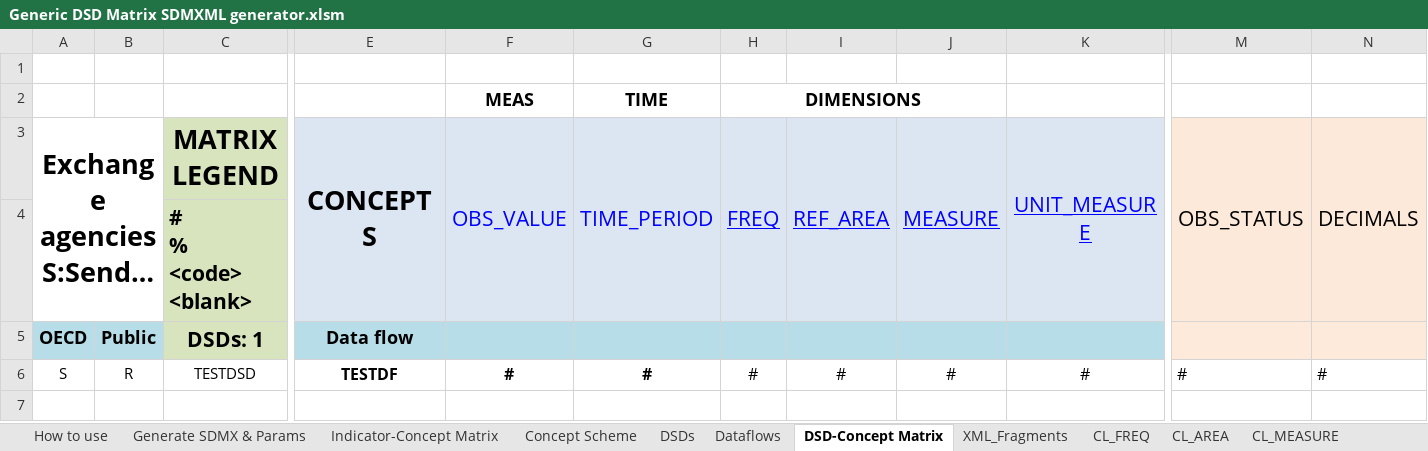
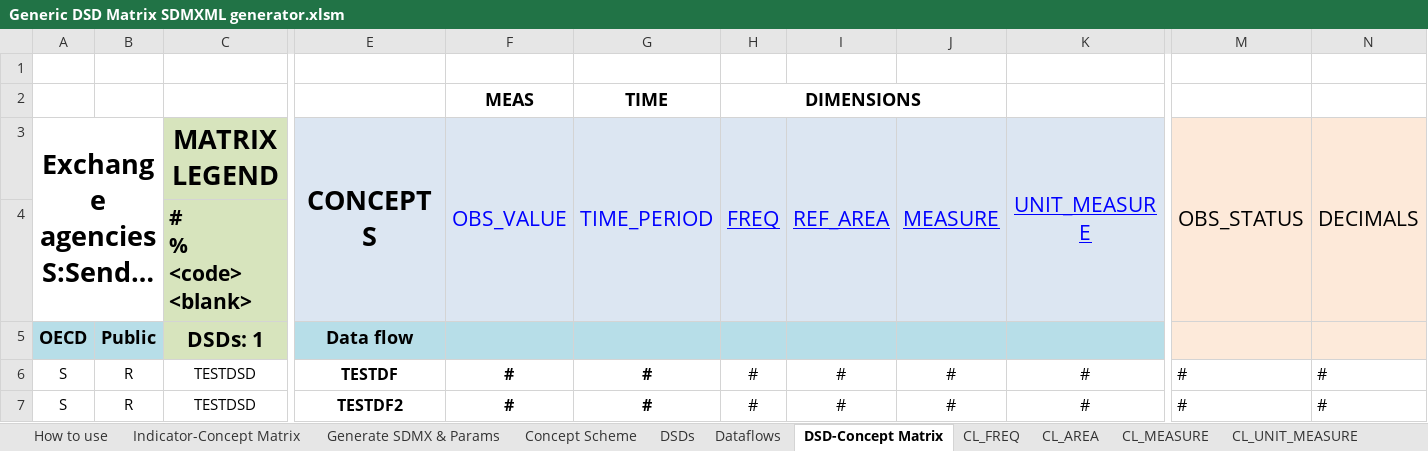
Before and after one commit to OECDSTD/sdmx-matrix-generator, an Excel workbook: Generic DSD Matrix SDMXML generator.xlsm, sheet DSD-Concept Matrix, drawn as a sheet; only a part is shown, gaps mark what is left out; long unchanged cells end in …; values as stored, in another font and other column widths than the file's, no borders; conditional formats not drawn; rows hold the shown columns only; the diff names each change by its address in the sheet, - before the commit and + after, or states it on an @@ line.

```diff
--- a/Generic DSD Matrix SDMXML generator.xlsm (sheet DSD-Concept Matrix)
+++ b/Generic DSD Matrix SDMXML generator.xlsm (sheet DSD-Concept Matrix)
@@ sheet tab hidden: XML_Fragments @@
@@ sheet tab order changed: How to use | Indicator-Concept Matrix | Generate SDMX & Params | Concept Scheme | DSDs | Dataflows | DSD-Concept Matrix | CL_FREQ | CL_AREA | CL_MEASURE | CL_UNIT_MEASURE @@
+row 7: S | R | TESTDSD | TESTDF2 | # | # | # | # | # | # | # | #
```
Also changed, not shown: sheet Concept Scheme, sheet Dataflows, sheet DSDs, sheet CL_FREQ, sheet CL_UNIT_MEASURE, sheet New CL Template, 10 more sheets, hidden cells.
